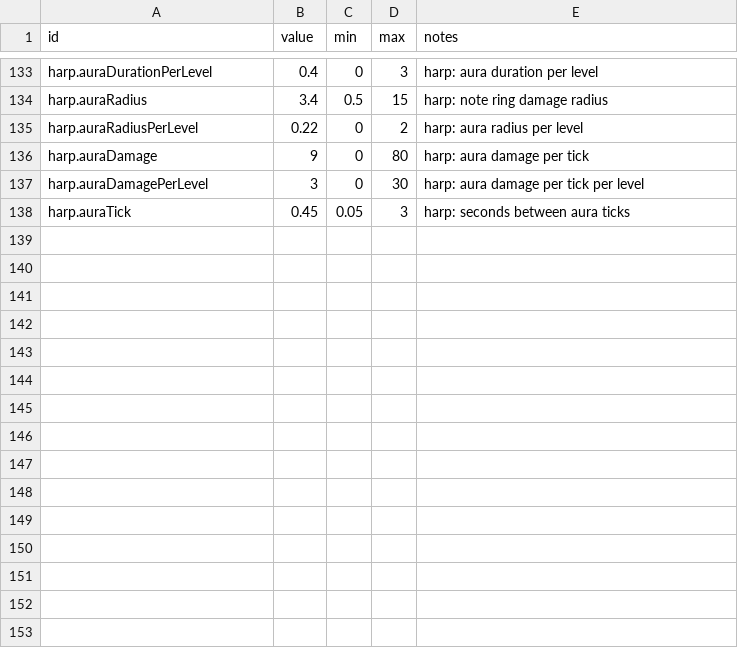
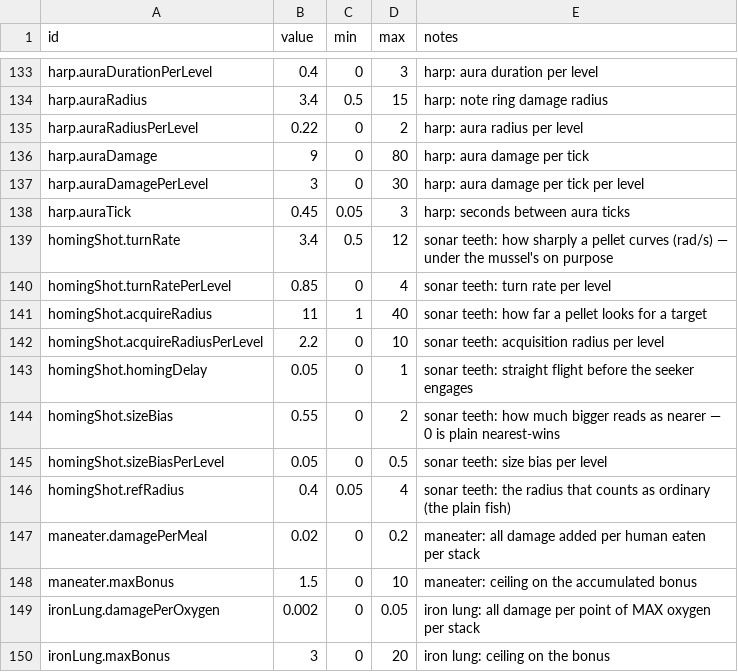
Before and after one commit to ethangoldhammer/seal-survivor, a CSV file: path/src/weapons.csv, drawn as a sheet; only a part is shown, gaps mark what is left out.

```diff
--- a/path/src/weapons.csv
+++ b/path/src/weapons.csv
@@ -138 +138,13 @@ harp.auraDamagePerLevel,3,0,30,harp: aura damage per tick per level
 harp.auraTick,0.45,0.05,3,harp: seconds between aura ticks
+homingShot.turnRate,3.4,0.5,12,sonar teeth: how sharply a pellet curves (rad/s) — under the mussel's on purpose
+homingShot.turnRatePerLevel,0.85,0,4,sonar teeth: turn rate per level
+homingShot.acquireRadius,11,1,40,sonar teeth: how far a pellet looks for a target
+homingShot.acquireRadiusPerLevel,2.2,0,10,sonar teeth: acquisition radius per level
+homingShot.homingDelay,0.05,0,1,sonar teeth: straight flight before the seeker engages
+homingShot.sizeBias,0.55,0,2,sonar teeth: how much bigger reads as nearer — 0 is plain nearest-wins
+homingShot.sizeBiasPerLevel,0.05,0,0.5,sonar teeth: size bias per level
+homingShot.refRadius,0.4,0.05,4,sonar teeth: the radius that counts as ordinary (the plain fish)
+maneater.damagePerMeal,0.02,0,0.2,maneater: all damage added per human eaten per stack
+maneater.maxBonus,1.5,0,10,maneater: ceiling on the accumulated bonus
+ironLung.damagePerOxygen,0.002,0,0.05,iron lung: all damage per point of MAX oxygen per stack
+ironLung.maxBonus,3,0,20,iron lung: ceiling on the bonus
```
Also changed, not shown: path/src/upgrades.csv, 28 other files.
